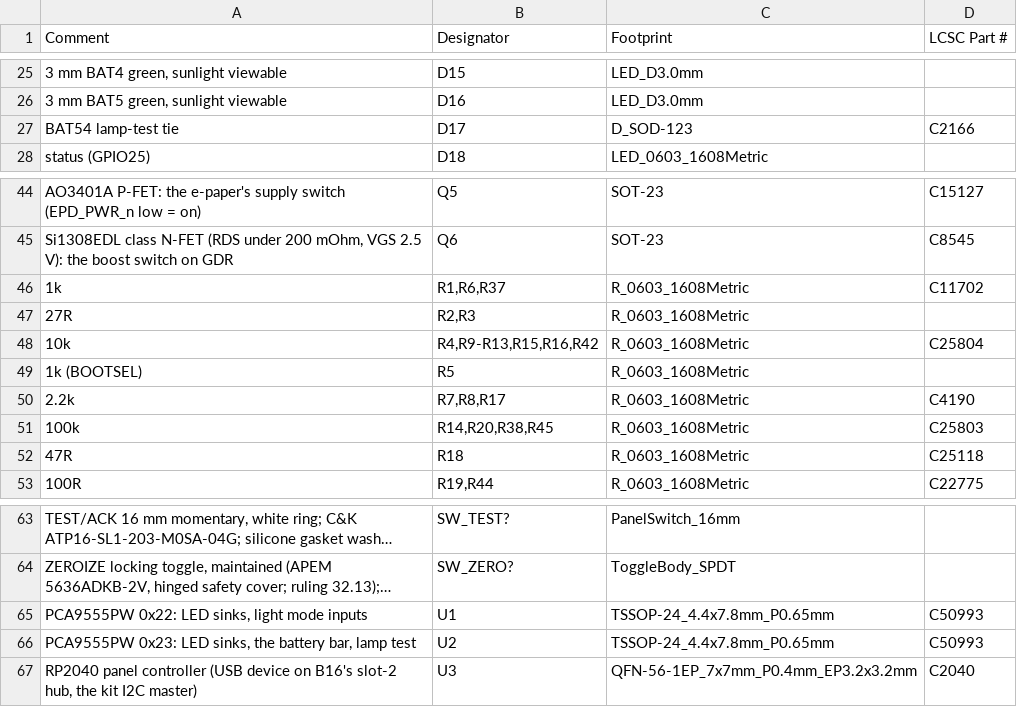
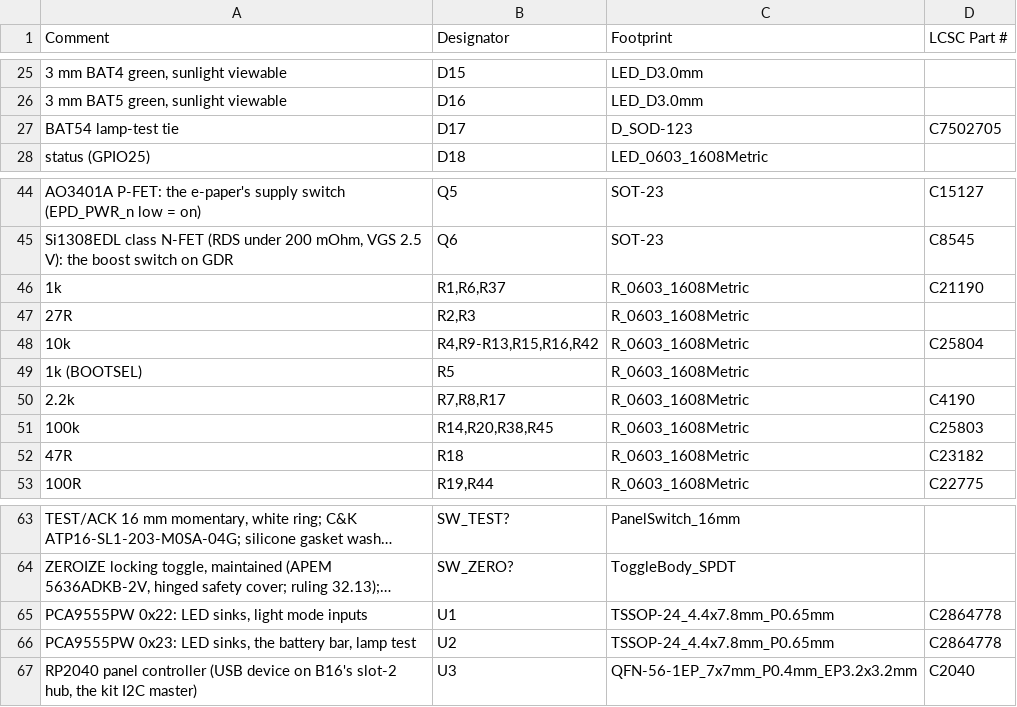
Before and after one commit to meshsat/meshsat-fieldkit, a CSV file: v2/release/revA/boards/meshsat-pcb-c-revA-C7/pcb-c-display-bom.csv, drawn as a sheet; only a part is shown, gaps mark what is left out; long unchanged cells end in …; the diff names each change by its address in the sheet, - before the commit and + after, or states it on an @@ line.

```diff
--- a/v2/release/revA/boards/meshsat-pcb-c-revA-C7/pcb-c-display-bom.csv
+++ b/v2/release/revA/boards/meshsat-pcb-c-revA-C7/pcb-c-display-bom.csv
-D27 (LCSC Part #): C2166
+D27 (LCSC Part #): C7502705
-D46 (LCSC Part #): C11702
+D46 (LCSC Part #): C21190
-D52 (LCSC Part #): C25118
+D52 (LCSC Part #): C23182
-D65:D66 (LCSC Part #): C50993
+D65:D66 (LCSC Part #): C2864778
```
Also changed, not shown: v2/release/revA/boards/meshsat-pcb-a-revA-A22/pcb-a-power-bom.csv, v2/release/revA/boards/meshsat-pcb-b-revA-B16-quote/pcb-b-compute-bom.csv, 9 other files.
